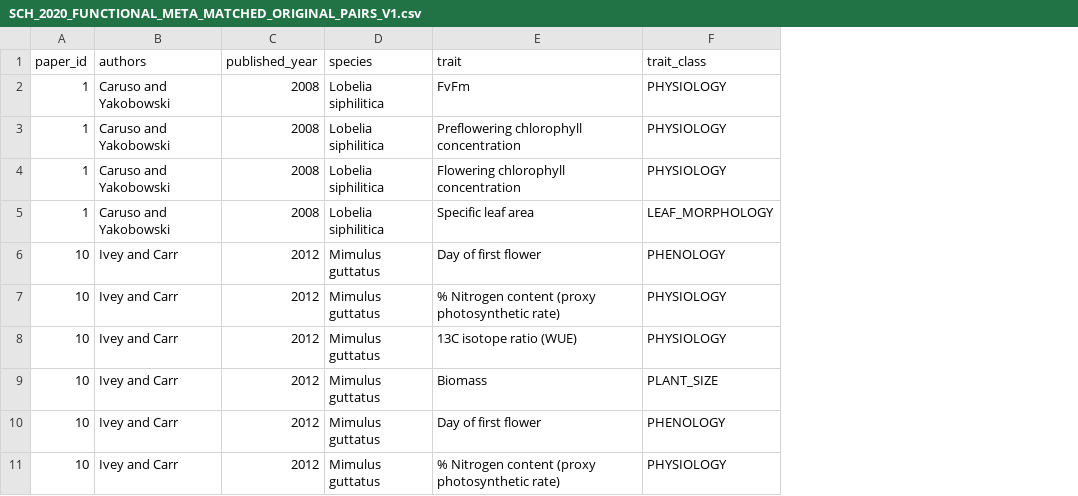
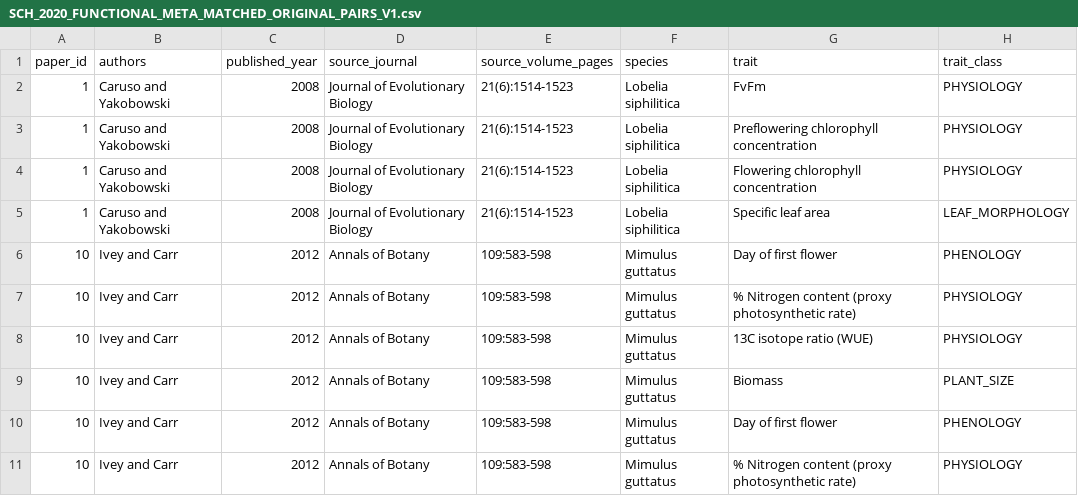
Before and after one commit to zuizui0223/sch, a CSV file: data/SCH_2020_FUNCTIONAL_META_MATCHED_ORIGINAL_PAIRS_V1.csv, drawn as a sheet; only a part is shown; the diff names each change by its address in the sheet, - before the commit and + after, or states it on an @@ line.

Commit message:
Add original published journal and volume-page crosswalk for every one of 137 matched meta source pairs

```diff
--- a/data/SCH_2020_FUNCTIONAL_META_MATCHED_ORIGINAL_PAIRS_V1.csv
+++ b/data/SCH_2020_FUNCTIONAL_META_MATCHED_ORIGINAL_PAIRS_V1.csv
+column D (source_journal), rows 2-11: Journal of Evolutionary Biology | Journal of Evolutionary Biology | Journal of Evolutionary Biology | Journal of Evolutionary Biology | Annals of Botany | Annals of Botany | Annals of Botany | Annals of Botany | Annals of Botany | Annals of Botany
+column E (source_volume_pages), rows 2-11: 21(6):1514-1523 | 21(6):1514-1523 | 21(6):1514-1523 | 21(6):1514-1523 | 109:583-598 | 109:583-598 | 109:583-598 | 109:583-598 | 109:583-598 | 109:583-598
```
